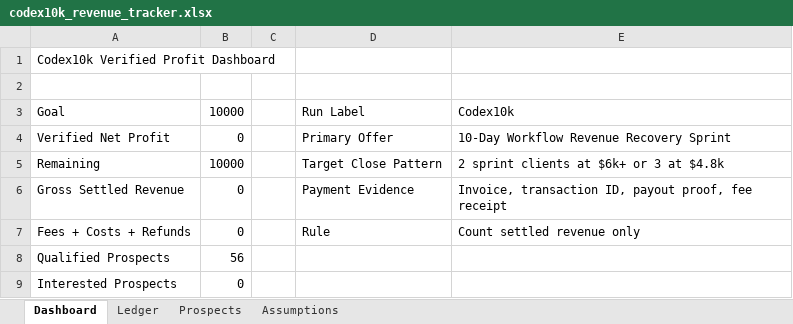
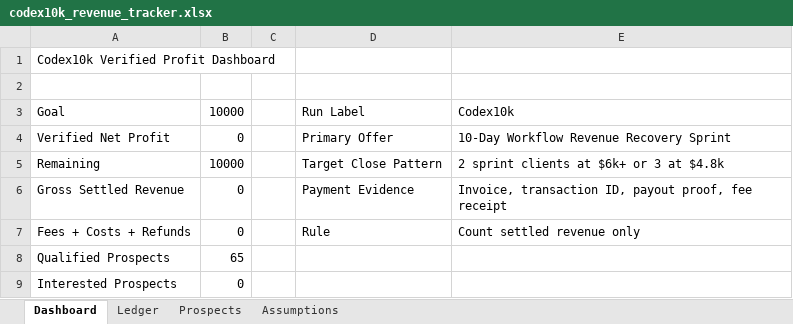
Before and after one commit to anonymusk7/codex10k-workflow-recovery, an Excel workbook: outputs/codex10k/codex10k_revenue_tracker.xlsx, sheet Dashboard, drawn as a sheet; values as stored, in another font and other column widths than the file's, no borders; the diff names each change by its address in the sheet, - before the commit and + after, or states it on an @@ line.

```diff
--- a/outputs/codex10k/codex10k_revenue_tracker.xlsx (sheet Dashboard)
+++ b/outputs/codex10k/codex10k_revenue_tracker.xlsx (sheet Dashboard)
-B8: 56
+B8: 65
```
Also changed, not shown: sheet Prospects, 4 other files.
